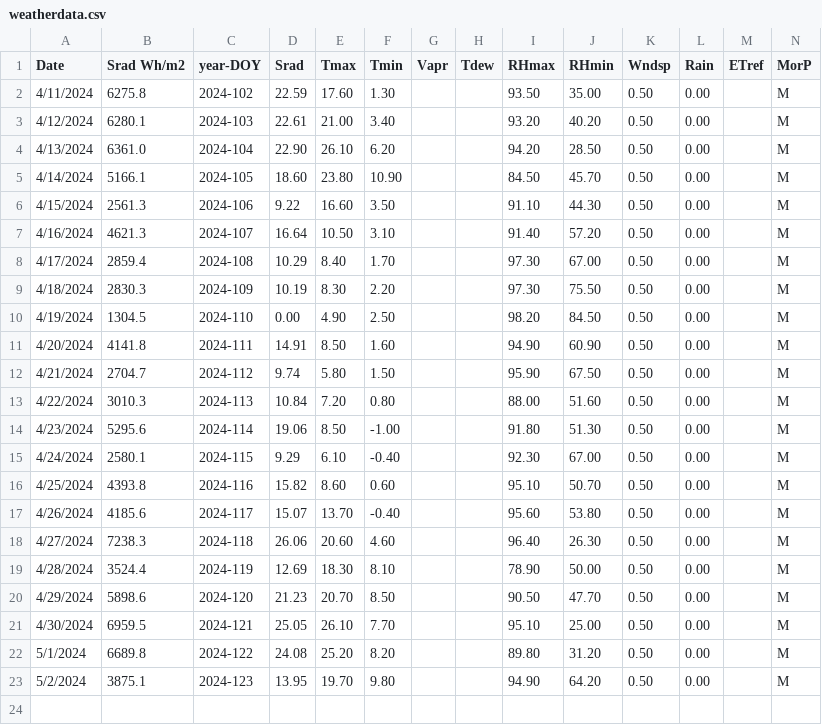
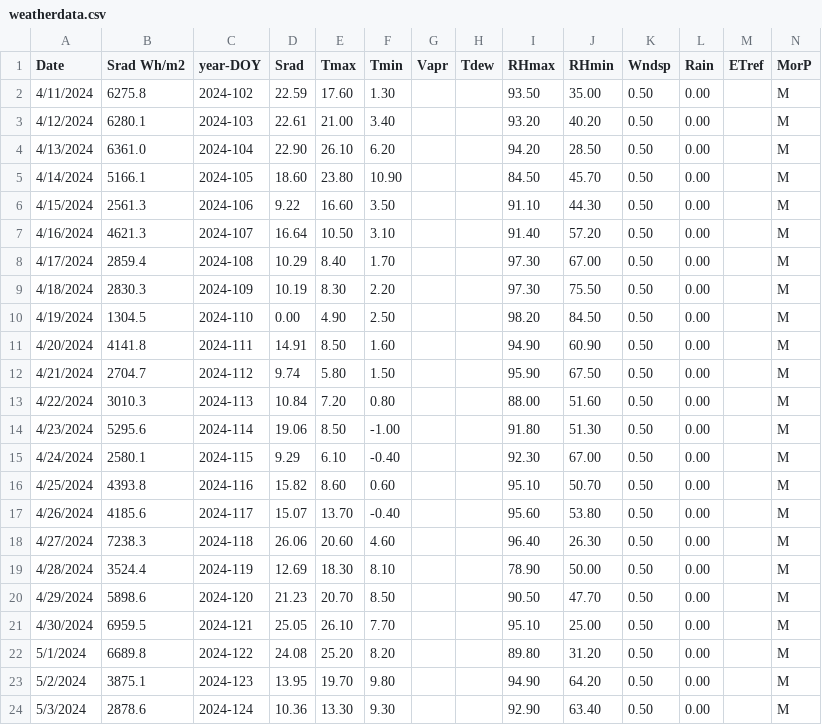
Before and after one commit to biotechdesigner/Btk_irrigation, a CSV file: btk_tests/btk_de_001_basil_2024/weatherdata.csv, drawn as a sheet; the diff names each change by its address in the sheet, - before the commit and + after, or states it on an @@ line.

Commit message:
Day 124
Added yesterday irrigation, added weather data of yesterday from Hohenheim Uni Weather Station

```diff
--- a/btk_tests/btk_de_001_basil_2024/weatherdata.csv
+++ b/btk_tests/btk_de_001_basil_2024/weatherdata.csv
+row 24: 5/3/2024 | 2878.6 | 2024-124 | 10.36 | 13.30 | 9.30 |  |  | 92.90 | 63.40 | 0.50 | 0.00 |  | M
```
Also changed, not shown: 2 other files.
